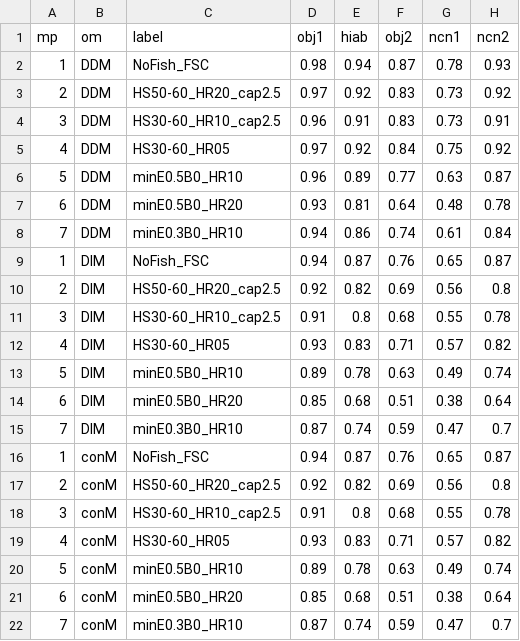
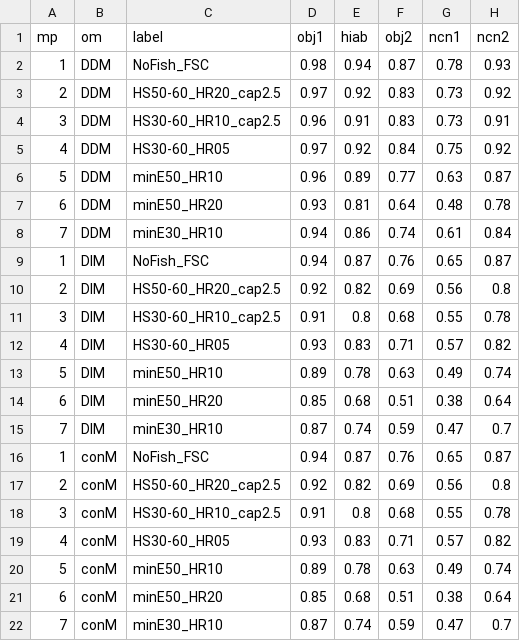
Before and after one commit to pbs-assess/herringsr, a CSV file: data/mp-prd.csv, drawn as a sheet; only a part is shown; the diff names each change by its address in the sheet, - before the commit and + after, or states it on an @@ line.

```diff
--- a/data/mp-prd.csv
+++ b/data/mp-prd.csv
-C6 (label): minE0.5B0_HR10
+C6 (label): minE50_HR10
-C7 (label): minE0.5B0_HR20
+C7 (label): minE50_HR20
-C8 (label): minE0.3B0_HR10
+C8 (label): minE30_HR10
-C13 (label): minE0.5B0_HR10
+C13 (label): minE50_HR10
-C14 (label): minE0.5B0_HR20
+C14 (label): minE50_HR20
-C15 (label): minE0.3B0_HR10
+C15 (label): minE30_HR10
-C20 (label): minE0.5B0_HR10
+C20 (label): minE50_HR10
-C21 (label): minE0.5B0_HR20
+C21 (label): minE50_HR20
-C22 (label): minE0.3B0_HR10
+C22 (label): minE30_HR10
```
Also changed, not shown: data/mp-cc.csv, data/mp-sog.csv, 1 other file.
